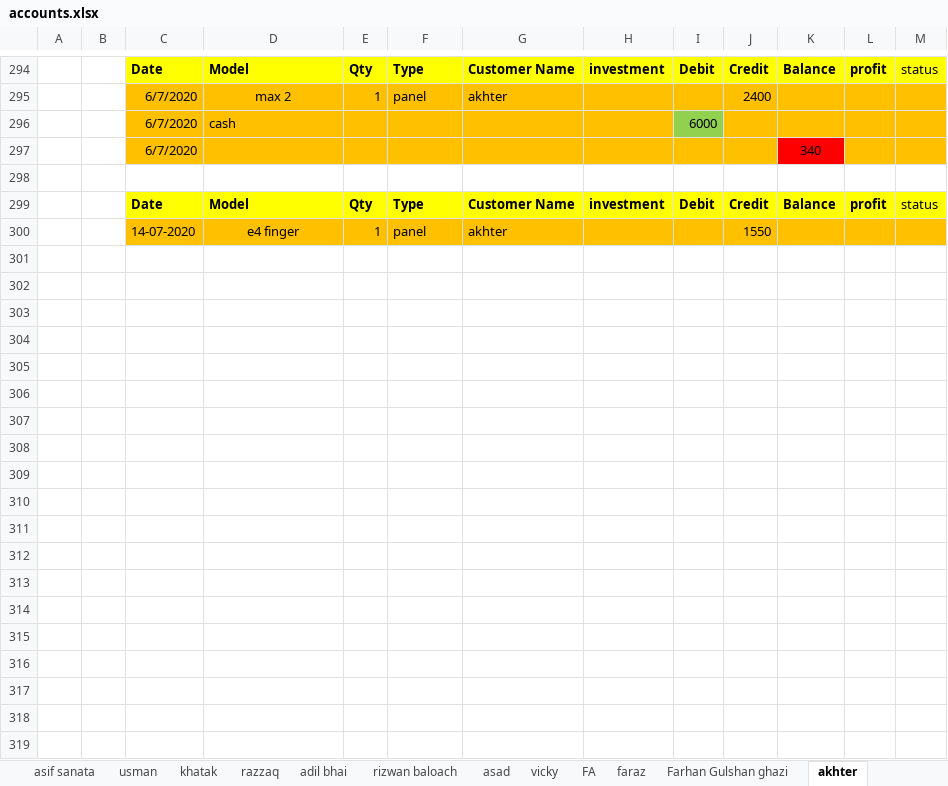
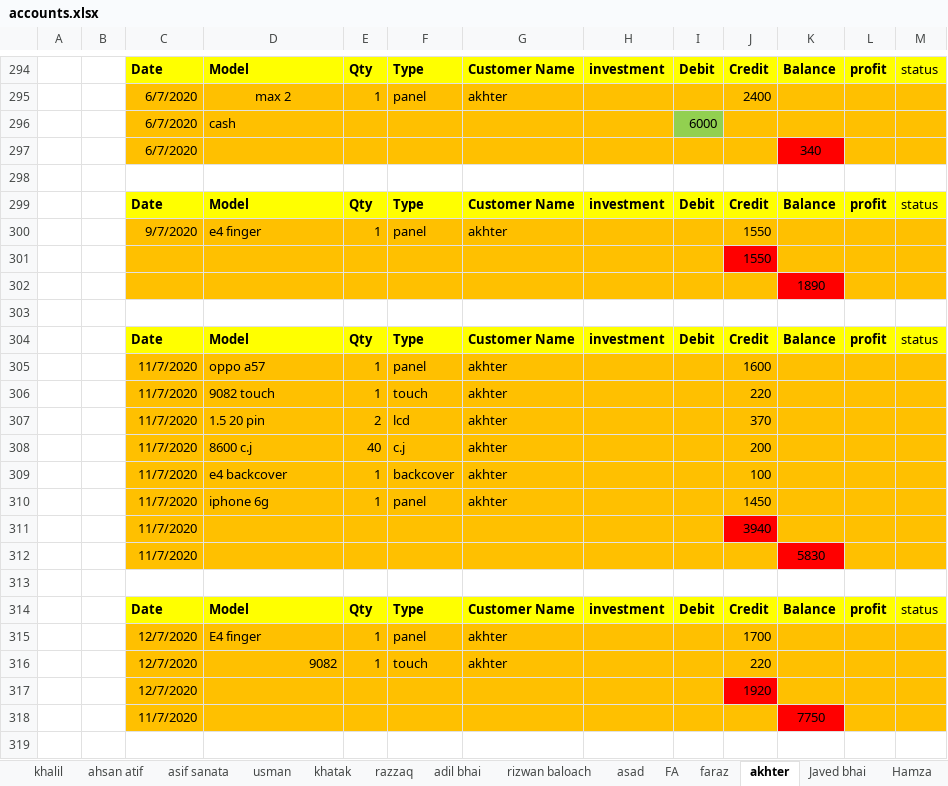
Before and after one commit to waqar321/shop-data, an Excel workbook: account/accounts.xlsx, sheet akhter, drawn as a sheet; only a part is shown, gaps mark what is left out; values as stored, in another font and other column widths than the file's, no borders; the diff covers the shown part only; the diff names each change by its address in the sheet, - before the commit and + after, or states it on an @@ line.

```diff
--- a/account/accounts.xlsx (sheet akhter)
+++ b/account/accounts.xlsx (sheet akhter)
-sheet tab: vicky
-sheet tab: Farhan Gulshan ghazi
-C300: 14-07-2020
+C300: 9/7/2020
-D300 alignment: center
+D300 alignment: left
+row 301:  |  |  |  |  |  |  |  |  | 1550
+row 302:  |  |  |  |  |  |  |  |  |  | 1890
+row 303: (empty)
+row 304:  |  | Date | Model | Qty | Type | Customer Name | investment | Debit | Credit | Balance | profit | status
+row 305:  |  | 11/7/2020 | oppo a57 | 1 | panel | akhter |  |  | 1600
+row 306:  |  | 11/7/2020 | 9082 touch | 1 | touch | akhter |  |  | 220
+row 307:  |  | 11/7/2020 | 1.5 20 pin | 2 | lcd | akhter |  |  | 370
+row 308:  |  | 11/7/2020 | 8600 c.j | 40 | c.j | akhter |  |  | 200
+row 309:  |  | 11/7/2020 | e4 backcover | 1 | backcover | akhter |  |  | 100
+row 310:  |  | 11/7/2020 | iphone 6g | 1 | panel | akhter |  |  | 1450
+row 311:  |  | 11/7/2020 |  |  |  |  |  |  | 3940
+row 312:  |  | 11/7/2020 |  |  |  |  |  |  |  | 5830
+row 313: (empty)
+row 314:  |  | Date | Model | Qty | Type | Customer Name | investment | Debit | Credit | Balance | profit | status
+row 315:  |  | 12/7/2020 | E4 finger | 1 | panel | akhter |  |  | 1700
+row 316:  |  | 12/7/2020 | 9082 | 1 | touch | akhter |  |  | 220
+row 317:  |  | 12/7/2020 |  |  |  |  |  |  | 1920
+row 318:  |  | 11/7/2020 |  |  |  |  |  |  |  | 7750
+row 319: (empty)
```
Also changed, not shown: 53 added rows elsewhere in this sheet, sheet FA, sheet razzaq, sheet waqas, sheet usman, sheet ahsan atif, 3 other files.
